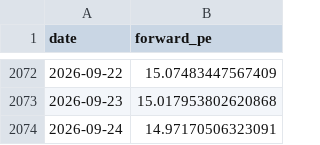
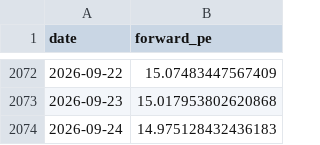
Before and after one commit to AlphaLabX1/forward-pe-viewer, a CSV file: data/20518_communication_services.csv, drawn as a sheet; only a part is shown, gaps mark what is left out.

```diff
--- a/data/20518_communication_services.csv
+++ b/data/20518_communication_services.csv
@@ -2073,2 +2073,2 @@ date,forward_pe
 2026-09-23,15.017953802620868
-2026-09-24,14.97170506323091
+2026-09-24,14.975128432436183
```
Also changed, not shown: data/20517_information_technology.csv, data/20519_consumer_discretionary.csv, 20 other files.
